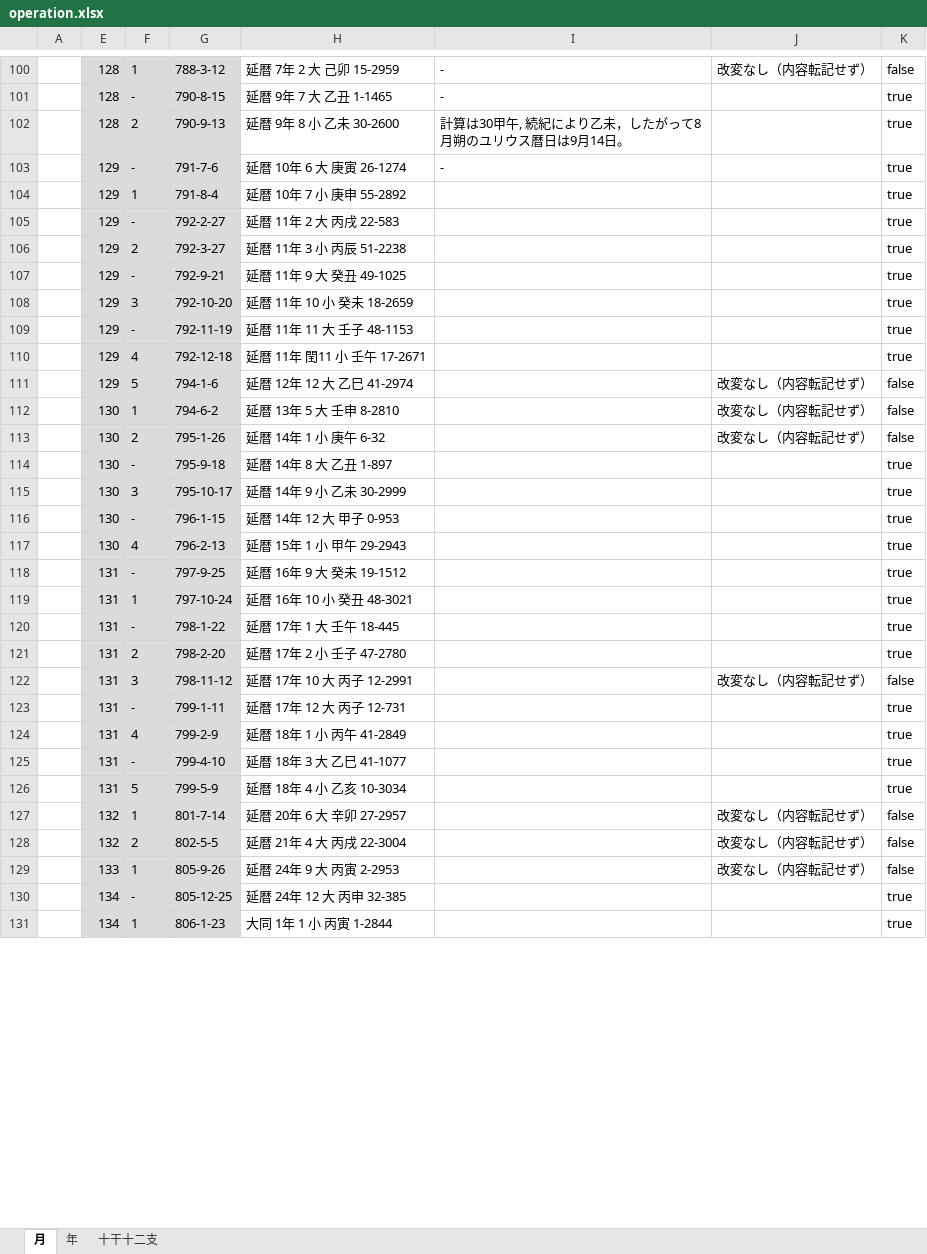
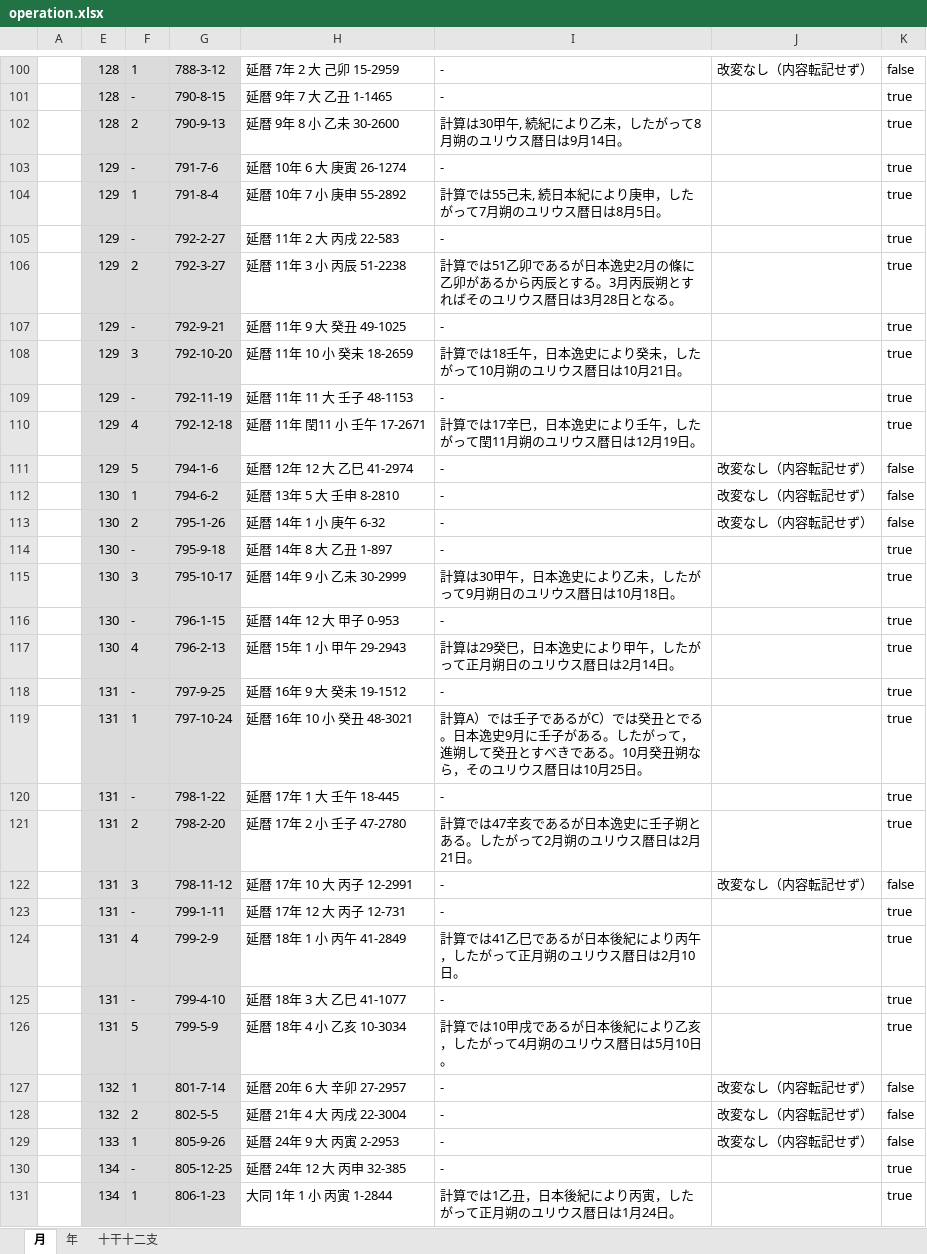
Before and after one commit to pldb/zakuro, an Excel workbook: doc/operation/operation.xlsx, sheet 月, drawn as a sheet; only a part is shown, gaps mark what is left out; values as stored, in another font and other column widths than the file's, no borders; the diff covers the shown part only; the diff names each change by its address in the sheet, - before the commit and + after, or states it on an @@ line.

Commit message:
update gihou and daien operation
注記を加えた

```diff
--- a/doc/operation/operation.xlsx (sheet 月)
+++ b/doc/operation/operation.xlsx (sheet 月)
-I104: (empty)
+I104: 計算では55己未, 続日本紀により庚申，したがって7月朔のユリウス暦日は8月5日。
-I105: (empty)
+I105: -
-I106: (empty)
+I106: 計算では51乙卯であるが日本逸史2月の條に乙卯があるから丙辰とする。3月丙辰朔とすればそのユリウス暦日は3月28日となる。
-I107: (empty)
+I107: -
-I108: (empty)
+I108: 計算では18壬午，日本逸史により癸未，したがって10月朔のユリウス暦日は10月21日。
-I109: (empty)
+I109: -
-I110: (empty)
+I110: 計算では17辛巳，日本逸史により壬午，したがって閏11月朔のユリウス暦日は12月19日。
-I111:I114: (empty)
+I111:I114: -
-I115: (empty)
+I115: 計算は30甲午，日本逸史により乙未，したがって9月朔日のユリウス暦日は10月18日。
-I116: (empty)
+I116: -
-I117: (empty)
+I117: 計算は29癸巳，日本逸史により甲午，したがって正月朔日のユリウス暦日は2月14日。
-I118: (empty)
+I118: -
-I119: (empty)
+I119: 計算A）では壬子であるがC）では癸丑とでる。日本逸史9月に壬子がある。したがって，進朔して癸丑とすべきである。10月癸丑朔なら，そのユリウス暦日は10月25日。
-I120: (empty)
+I120: -
-I121: (empty)
+I121: 計算では47辛亥であるが日本逸史に壬子朔とある。したがって2月朔のユリウス暦日は2月21日。
-I122:I123: (empty)
+I122:I123: -
-I124: (empty)
+I124: 計算では41乙巳であるが日本後紀により丙午，したがって正月朔のユリウス暦日は2月10日。
-I125: (empty)
+I125: -
-I126: (empty)
+I126: 計算では10甲戌であるが日本後紀により乙亥，したがって4月朔のユリウス暦日は5月10日。
-I127:I130: (empty)
+I127:I130: -
-I131: (empty)
+I131: 計算では1乙丑，日本後紀により丙寅，したがって正月朔のユリウス暦日は1月24日。
```
Also changed, not shown: 115 edited cells elsewhere in this sheet.
